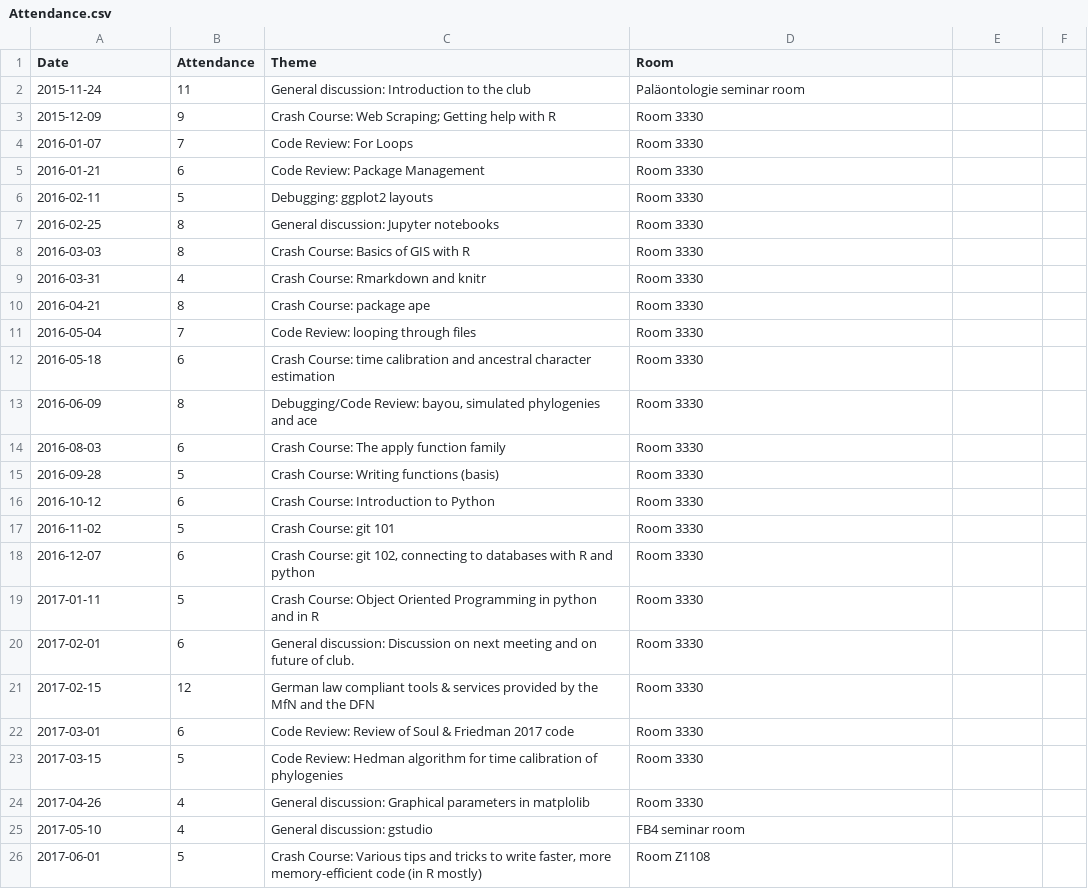
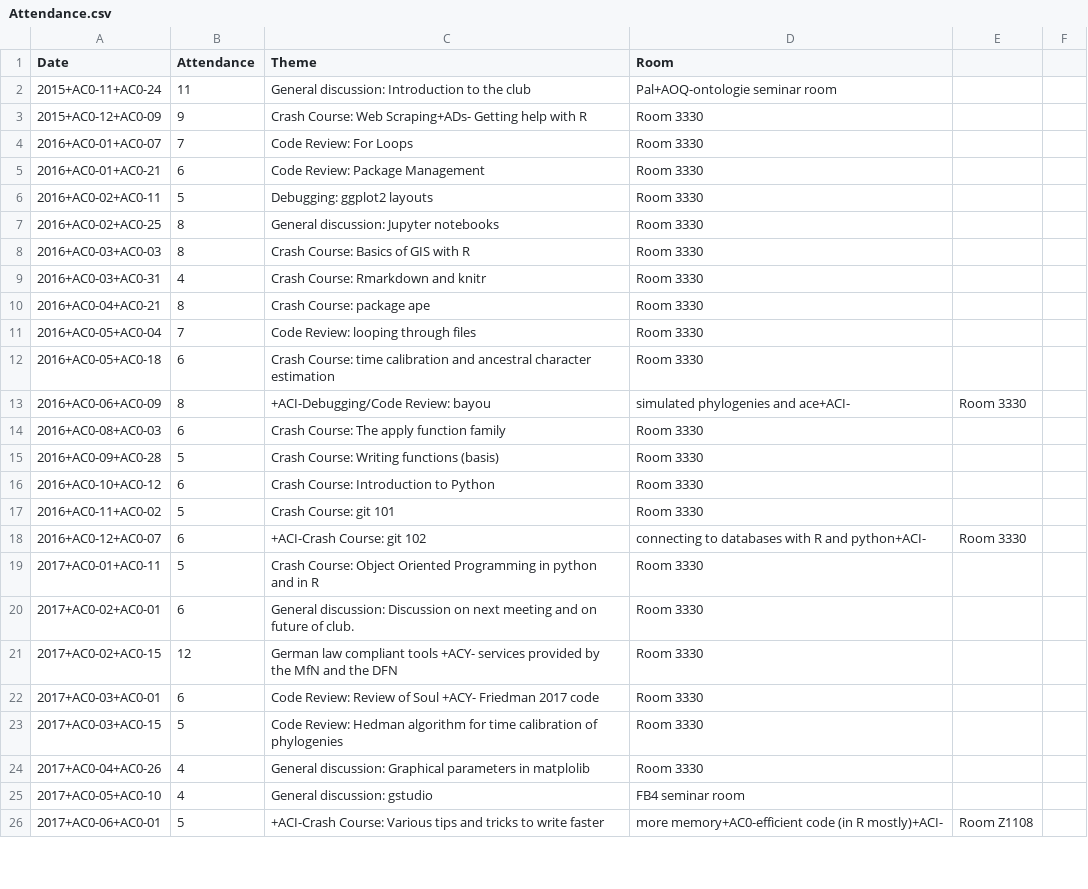
Before and after one commit to plannapus/MfN-Code-Clinic, a CSV file: Protokolle/Attendance.csv, drawn as a sheet; only a part is shown; the diff covers the shown part only.

```diff
--- a/Protokolle/Attendance.csv
+++ b/Protokolle/Attendance.csv
@@ -2,25 +2,25 @@
-"2015-11-24",11,"General discussion: Introduction to the club","Paläontologie seminar room"
-"2015-12-09",9,"Crash Course: Web Scraping; Getting help with R","Room 3330"
-"2016-01-07",7,"Code Review: For Loops","Room 3330"
-"2016-01-21",6,"Code Review: Package Management","Room 3330"
-"2016-02-11",5,"Debugging: ggplot2 layouts","Room 3330"
-"2016-02-25",8,"General discussion: Jupyter notebooks","Room 3330"
-"2016-03-03",8,"Crash Course: Basics of GIS with R","Room 3330"
-"2016-03-31",4,"Crash Course: Rmarkdown and knitr","Room 3330"
-"2016-04-21",8,"Crash Course: package ape","Room 3330"
-"2016-05-04",7,"Code Review: looping through files","Room 3330"
-"2016-05-18",6,"Crash Course: time calibration and ancestral character estimation","Room 3330"
-"2016-06-09",8,"Debugging/Code Review: bayou, simulated phylogenies and ace","Room 3330"
-"2016-08-03",6,"Crash Course: The apply function family","Room 3330"
-"2016-09-28",5,"Crash Course: Writing functions (basis)","Room 3330"
-"2016-10-12",6,"Crash Course: Introduction to Python","Room 3330"
-"2016-11-02",5,"Crash Course: git 101","Room 3330"
-"2016-12-07",6,"Crash Course: git 102, connecting to databases with R and python","Room 3330"
-"2017-01-11",5,"Crash Course: Object Oriented Programming in python and in R","Room 3330"
-"2017-02-01",6,"General discussion: Discussion on next meeting and on future of club.","Room 3330"
-"2017-02-15",12,"German law compliant tools & services provided by the MfN and the DFN","Room 3330"
-"2017-03-01",6,"Code Review: Review of Soul & Friedman 2017 code","Room 3330"
-"2017-03-15",5,"Code Review: Hedman algorithm for time calibration of phylogenies","Room 3330"
-"2017-04-26",4,"General discussion: Graphical parameters in matplolib","Room 3330"
-"2017-05-10",4,"General discussion: gstudio","FB4 seminar room"
-"2017-06-01",5,"Crash Course: Various tips and tricks to write faster, more memory-efficient code (in R mostly)","Room Z1108"
+2015+AC0-11+AC0-24,11,General discussion: Introduction to the club,Pal+AOQ-ontologie seminar room
+2015+AC0-12+AC0-09,9,Crash Course: Web Scraping+ADs- Getting help with R,Room 3330
+2016+AC0-01+AC0-07,7,Code Review: For Loops,Room 3330
+2016+AC0-01+AC0-21,6,Code Review: Package Management,Room 3330
+2016+AC0-02+AC0-11,5,Debugging: ggplot2 layouts,Room 3330
+2016+AC0-02+AC0-25,8,General discussion: Jupyter notebooks,Room 3330
+2016+AC0-03+AC0-03,8,Crash Course: Basics of GIS with R,Room 3330
+2016+AC0-03+AC0-31,4,Crash Course: Rmarkdown and knitr,Room 3330
+2016+AC0-04+AC0-21,8,Crash Course: package ape,Room 3330
+2016+AC0-05+AC0-04,7,Code Review: looping through files,Room 3330
+2016+AC0-05+AC0-18,6,Crash Course: time calibration and ancestral character estimation,Room 3330
+2016+AC0-06+AC0-09,8,+ACI-Debugging/Code Review: bayou, simulated phylogenies and ace+ACI-,Room 3330
+2016+AC0-08+AC0-03,6,Crash Course: The apply function family,Room 3330
+2016+AC0-09+AC0-28,5,Crash Course: Writing functions (basis),Room 3330
+2016+AC0-10+AC0-12,6,Crash Course: Introduction to Python,Room 3330
+2016+AC0-11+AC0-02,5,Crash Course: git 101,Room 3330
+2016+AC0-12+AC0-07,6,+ACI-Crash Course: git 102, connecting to databases with R and python+ACI-,Room 3330
+2017+AC0-01+AC0-11,5,Crash Course: Object Oriented Programming in python and in R,Room 3330
+2017+AC0-02+AC0-01,6,General discussion: Discussion on next meeting and on future of club.,Room 3330
+2017+AC0-02+AC0-15,12,German law compliant tools +ACY- services provided by the MfN and the DFN,Room 3330
+2017+AC0-03+AC0-01,6,Code Review: Review of Soul +ACY- Friedman 2017 code,Room 3330
+2017+AC0-03+AC0-15,5,Code Review: Hedman algorithm for time calibration of phylogenies,Room 3330
+2017+AC0-04+AC0-26,4,General discussion: Graphical parameters in matplolib,Room 3330
+2017+AC0-05+AC0-10,4,General discussion: gstudio,FB4 seminar room
+2017+AC0-06+AC0-01,5,+ACI-Crash Course: Various tips and tricks to write faster, more memory+AC0-efficient code (in R mostly)+ACI-,Room Z1108
```
Also changed, not shown: 3 added rows, 2 removed rows and 22 edited cells elsewhere in this file, 2 other files.
